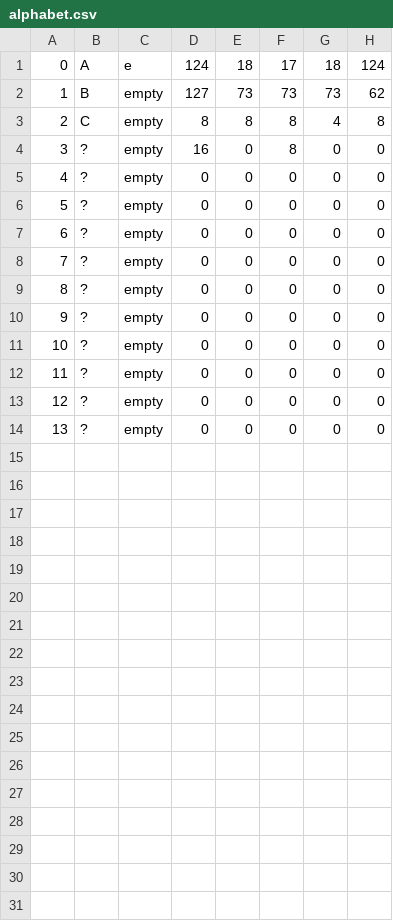
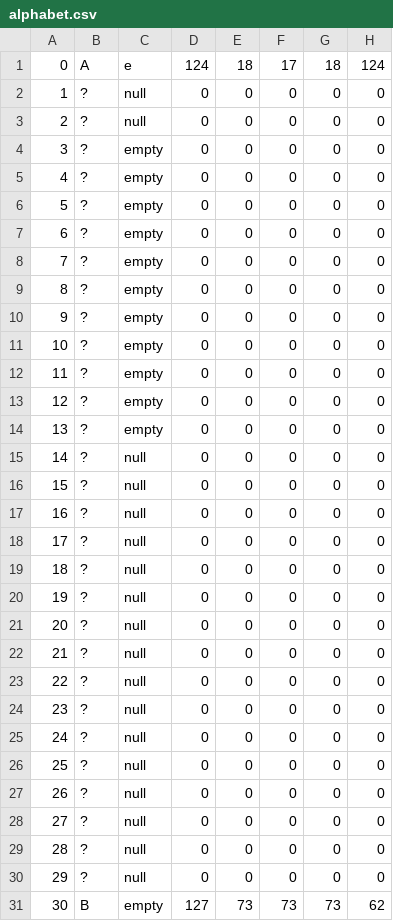
Before and after one commit to mikusnt/Matrix_Clock, a CSV file: Alphabet_Generator/alphabet.csv, drawn as a sheet; removed rows and columns are numbered as before the commit, all else as after; the diff names each change by its address in the sheet, - before the commit and + after, or states it on an @@ line.

Commit message:
table reactions

```diff
--- a/Alphabet_Generator/alphabet.csv
+++ b/Alphabet_Generator/alphabet.csv
-row 3: 2 | C | empty | 8 | 8 | 8 | 4 | 8
@@ column A renumbered between rows 2 and 13 @@
-C2: empty
+C2: null
-D2: 16
+D2: 0
-F2: 8
+F2: 0
+row 3: 2 | ? | null | 0 | 0 | 0 | 0 | 0
+row 14: 13 | ? | empty | 0 | 0 | 0 | 0 | 0
+row 15: 14 | ? | null | 0 | 0 | 0 | 0 | 0
+row 16: 15 | ? | null | 0 | 0 | 0 | 0 | 0
+row 17: 16 | ? | null | 0 | 0 | 0 | 0 | 0
+row 18: 17 | ? | null | 0 | 0 | 0 | 0 | 0
+row 19: 18 | ? | null | 0 | 0 | 0 | 0 | 0
+row 20: 19 | ? | null | 0 | 0 | 0 | 0 | 0
+row 21: 20 | ? | null | 0 | 0 | 0 | 0 | 0
+row 22: 21 | ? | null | 0 | 0 | 0 | 0 | 0
+row 23: 22 | ? | null | 0 | 0 | 0 | 0 | 0
+row 24: 23 | ? | null | 0 | 0 | 0 | 0 | 0
+row 25: 24 | ? | null | 0 | 0 | 0 | 0 | 0
+row 26: 25 | ? | null | 0 | 0 | 0 | 0 | 0
+row 27: 26 | ? | null | 0 | 0 | 0 | 0 | 0
+row 28: 27 | ? | null | 0 | 0 | 0 | 0 | 0
+row 29: 28 | ? | null | 0 | 0 | 0 | 0 | 0
+row 30: 29 | ? | null | 0 | 0 | 0 | 0 | 0
@@ row 2 moved to row 31: 30 @@
```
Also changed, not shown: 18 other files.
